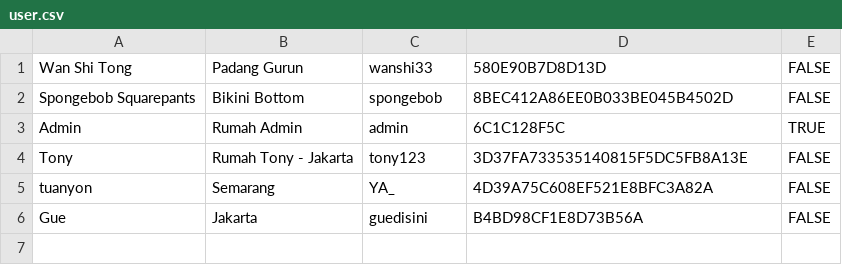
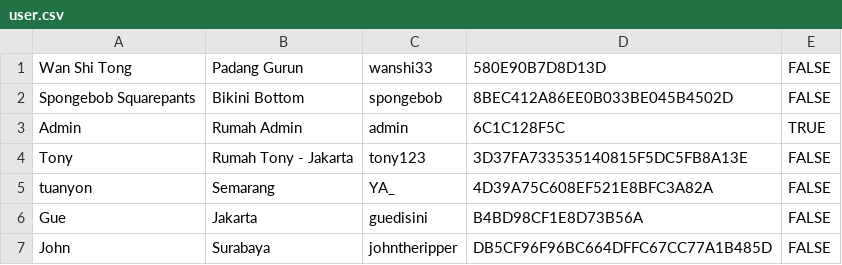
Before and after one commit to moondemon68/Kuliah-Daspro, a CSV file: TugasBesar/user.csv, drawn as a sheet; the diff names each change by its address in the sheet, - before the commit and + after, or states it on an @@ line.

```diff
--- a/TugasBesar/user.csv
+++ b/TugasBesar/user.csv
+row 7: John | Surabaya | johntheripper | DB5CF96F96BC664DFFC67CC77A1B485D | FALSE
```
Also changed, not shown: TugasBesar/buku.csv, TugasBesar/pengembalian.csv, 51 other files.
